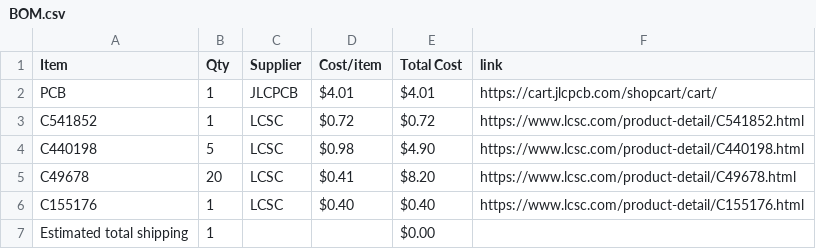
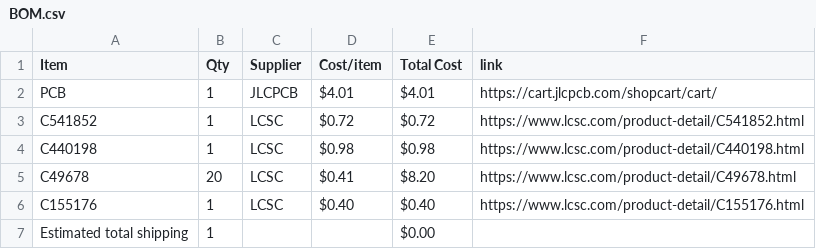
Before and after one commit to CheungLY/LEDDisplay, a CSV file: BOM.csv, drawn as a sheet.

Commit message:
Sync LEDDisplay from Half Life

```diff
--- a/BOM.csv
+++ b/BOM.csv
@@ -3,3 +3,3 @@ PCB,1,JLCPCB,$4.01,$4.01,https://cart.jlcpcb.com/shopcart/cart/
 C541852,1,LCSC,$0.72,$0.72,https://www.lcsc.com/product-detail/C541852.html
-C440198,5,LCSC,$0.98,$4.90,https://www.lcsc.com/product-detail/C440198.html
+C440198,1,LCSC,$0.98,$0.98,https://www.lcsc.com/product-detail/C440198.html
 C49678,20,LCSC,$0.41,$8.20,https://www.lcsc.com/product-detail/C49678.html
```
